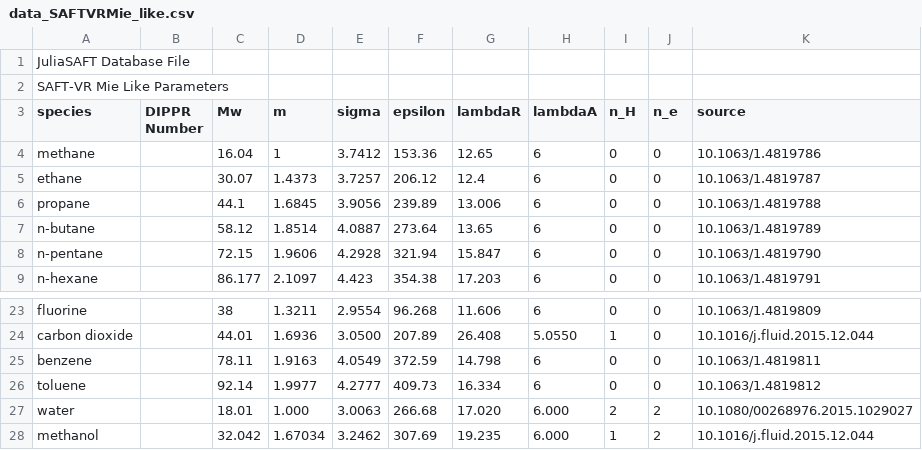
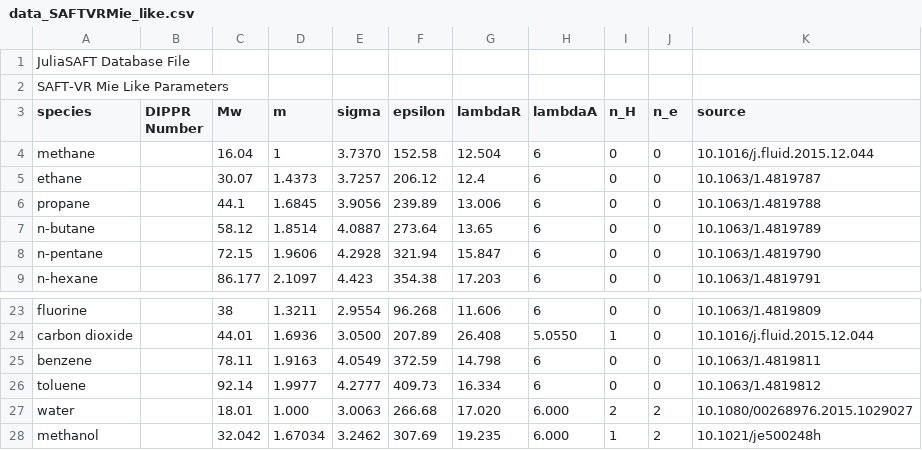
Before and after one commit to ClapeyronThermo/Clapeyron.jl, a CSV file: database/SAFTVRMie/data_SAFTVRMie_like.csv, drawn as a sheet; only a part is shown, gaps mark what is left out.

```diff
--- a/database/SAFTVRMie/data_SAFTVRMie_like.csv
+++ b/database/SAFTVRMie/data_SAFTVRMie_like.csv
@@ -3,3 +3,3 @@ SAFT-VR Mie Like Parameters;;;;;;;;
 species;DIPPR Number;Mw;m;sigma;epsilon;lambdaR;lambdaA;n_H;n_e;source
-methane;;16.04;1;3.7412;153.36;12.65;6;0;0;10.1063/1.4819786
+methane;;16.04;1;3.7370;152.58;12.504;6;0;0;10.1016/j.fluid.2015.12.044
 ethane;;30.07;1.4373;3.7257;206.12;12.4;6;0;0;10.1063/1.4819787
@@ -27,2 +27,2 @@ toluene;;92.14;1.9977;4.2777;409.73;16.334;6;0;0;10.1063/1.4819812
 water;;18.01;1.000;3.0063;266.68;17.020;6.000;2;2;10.1080/00268976.2015.1029027
-methanol;;32.042;1.67034;3.2462;307.69;19.235;6.000;1;2;10.1016/j.fluid.2015.12.044
+methanol;;32.042;1.67034;3.2462;307.69;19.235;6.000;1;2;10.1021/je500248h
```
Also changed, not shown: database/PCSAFT/data_PCSAFT_unlike.csv, 7 other files.
